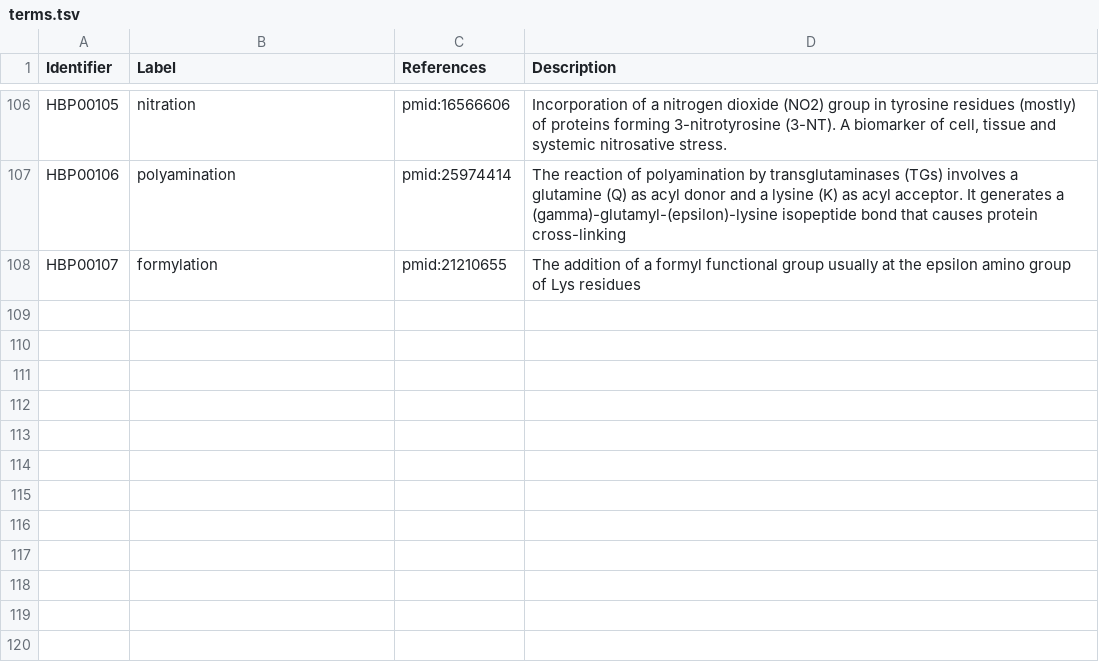
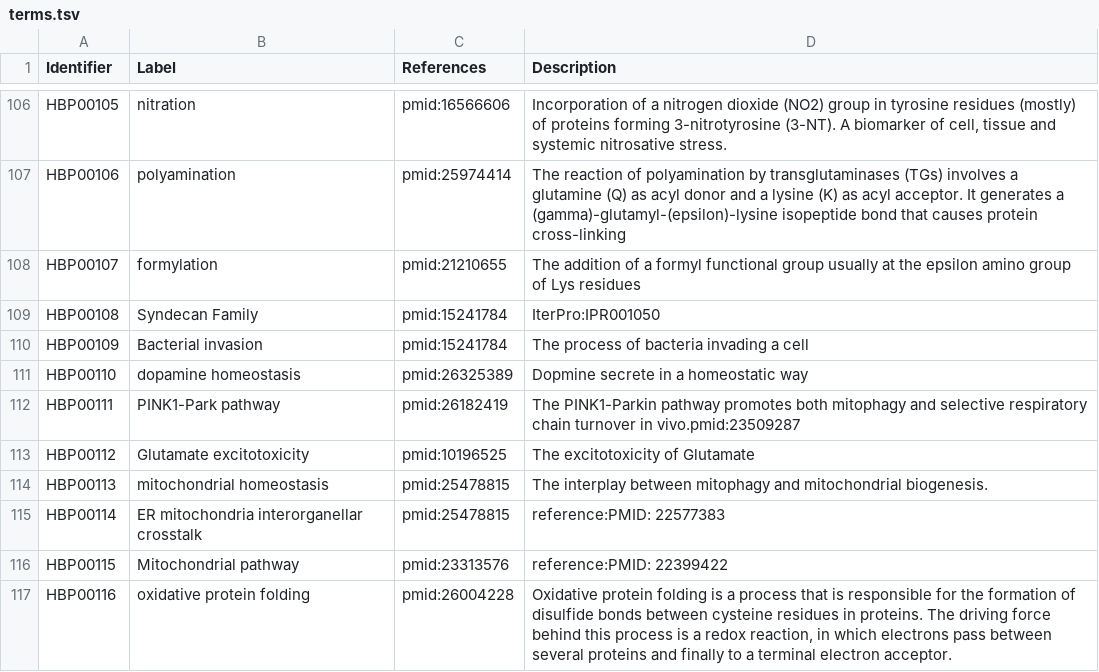
Before and after one commit to pharmacome/conso, a TSV file: terms.tsv, drawn as a sheet; only a part is shown, gaps mark what is left out; the diff names each change by its address in the sheet, - before the commit and + after, or states it on an @@ line.

Commit message:
Add terms HBP0008 to HBP0016

```diff
--- a/terms.tsv
+++ b/terms.tsv
+row 109: HBP00108 | Syndecan Family | pmid:15241784 | IterPro:IPR001050
+row 110: HBP00109 | Bacterial invasion | pmid:15241784 | The process of bacteria invading a cell
+row 111: HBP00110 | dopamine homeostasis | pmid:26325389 | Dopmine secrete in a homeostatic way
+row 112: HBP00111 | PINK1-Park pathway | pmid:26182419 | The PINK1-Parkin pathway promotes both mitophagy and selective respiratory chain turnover in vivo.pmid:23509287
+row 113: HBP00112 | Glutamate excitotoxicity | pmid:10196525 | The excitotoxicity of Glutamate
+row 114: HBP00113 | mitochondrial homeostasis | pmid:25478815 | The interplay between mitophagy and mitochondrial biogenesis.
+row 115: HBP00114 | ER mitochondria interorganellar crosstalk | pmid:25478815 | reference:PMID: 22577383
+row 116: HBP00115 | Mitochondrial pathway | pmid:23313576 | reference:PMID: 22399422
+row 117: HBP00116 | oxidative protein folding | pmid:26004228 | Oxidative protein folding is a process that is responsible for the formation of disulfide bonds between cysteine residues in proteins. The driving force behind this process is a redox reaction, in which electrons pass between several proteins and finally to a terminal electron acceptor.
```
